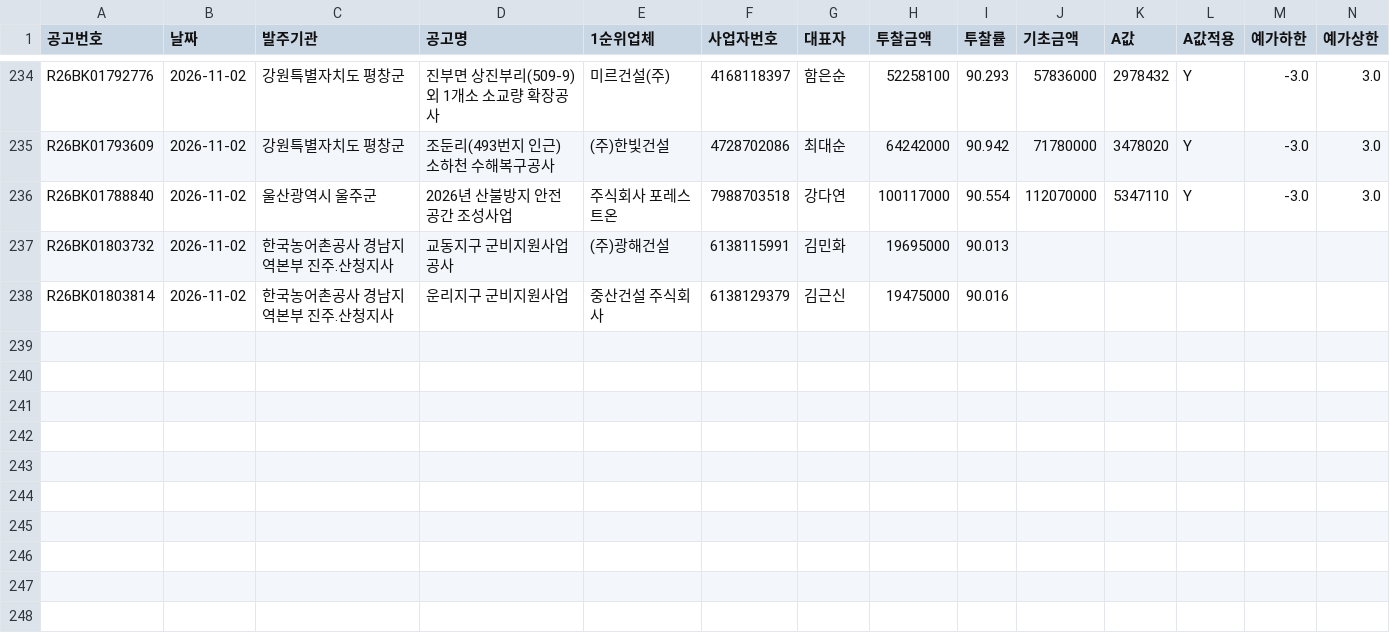
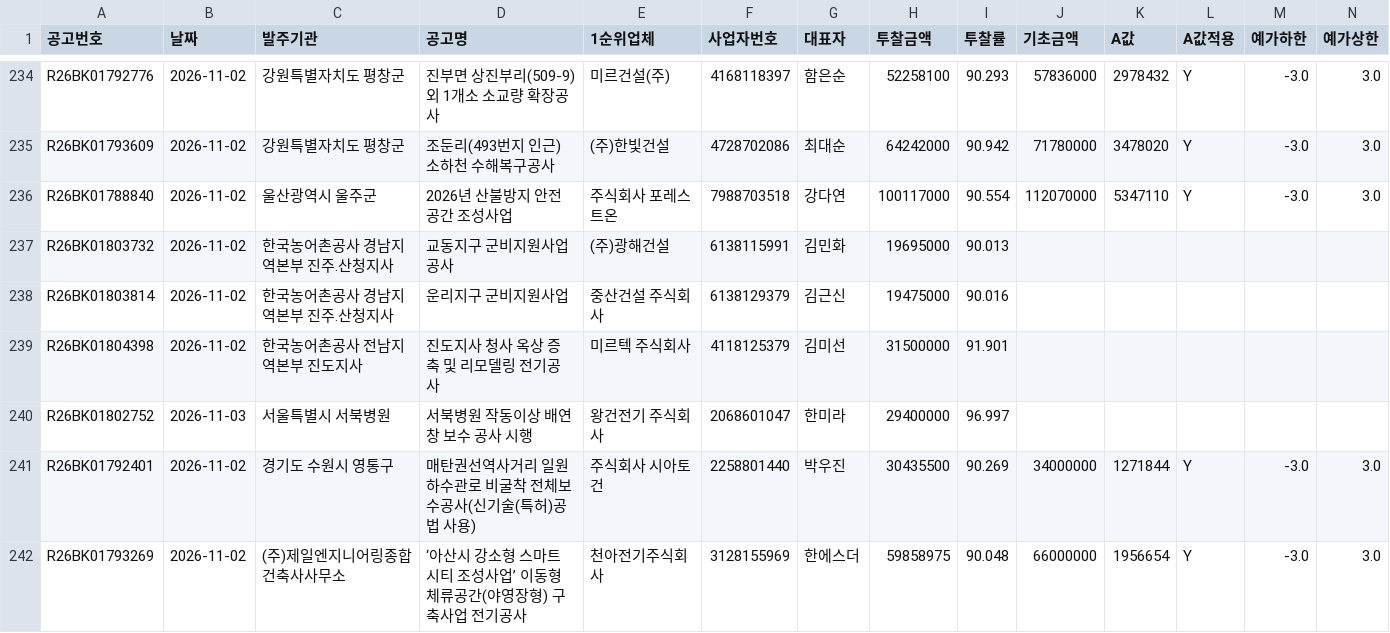
Before and after one commit to kimmyounghwan/K-conmap, a CSV file: data/extra_2026-11.csv, drawn as a sheet; only a part is shown, gaps mark what is left out; rows hold the shown columns only; the diff names each change by its address in the sheet, - before the commit and + after, or states it on an @@ line.

```diff
--- a/data/extra_2026-11.csv
+++ b/data/extra_2026-11.csv
+row 239: R26BK01804398 | 2026-11-02 | 한국농어촌공사 전남지역본부 진도지사 | 진도지사 청사 옥상 증축 및 리모델링 전기공사 | 미르텍 주식회사 | 4118125379 | 김미선 | 31500000 | 91.901
+row 240: R26BK01802752 | 2026-11-03 | 서울특별시 서북병원 | 서북병원 작동이상 배연창 보수 공사 시행 | 왕건전기 주식회사 | 2068601047 | 한미라 | 29400000 | 96.997
+row 241: R26BK01792401 | 2026-11-02 | 경기도 수원시 영통구 | 매탄권선역사거리 일원 하수관로 비굴착 전체보수공사(신기술(특허)공법 사용) | 주식회사 시아토건 | 2258801440 | 박우진 | 30435500 | 90.269 | 34000000 | 1271844 | Y | -3.0 | 3.0
+row 242: R26BK01793269 | 2026-11-02 | (주)제일엔지니어링종합건축사사무소 | ‘아산시 강소형 스마트시티 조성사업’ 이동형 체류공간(야영장형) 구축사업 전기공사 | 천아전기주식회사 | 3128155969 | 한에스더 | 59858975 | 90.048 | 66000000 | 1956654 | Y | -3.0 | 3.0
```
Also changed, not shown: 2 other files.
